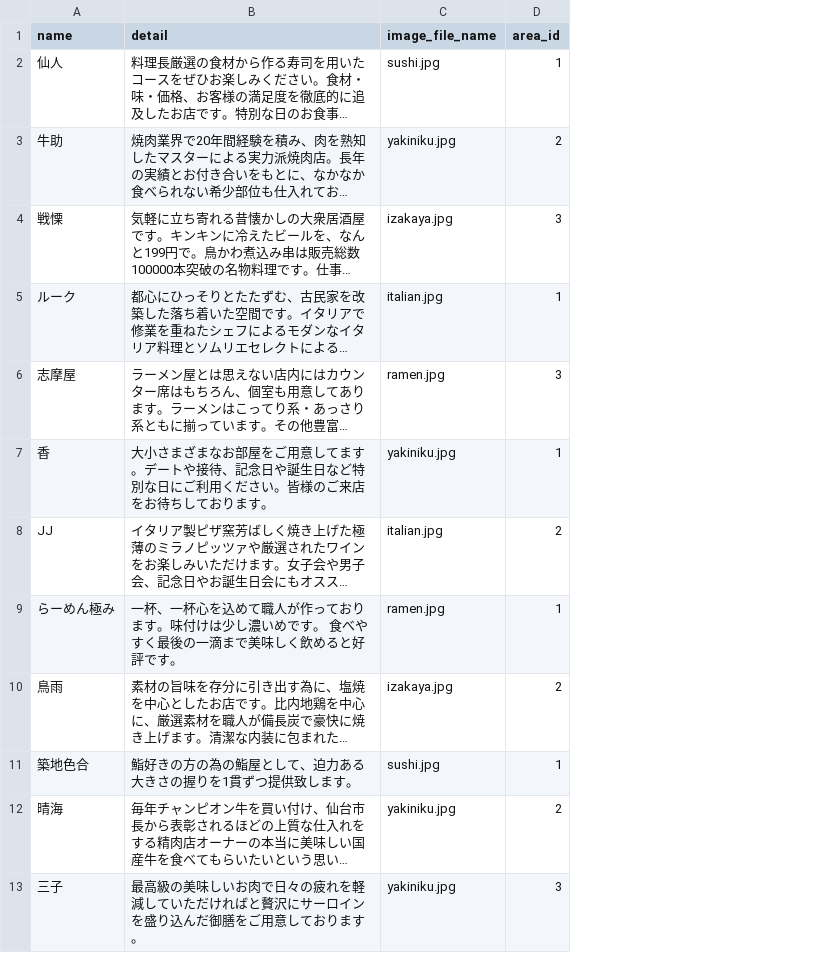
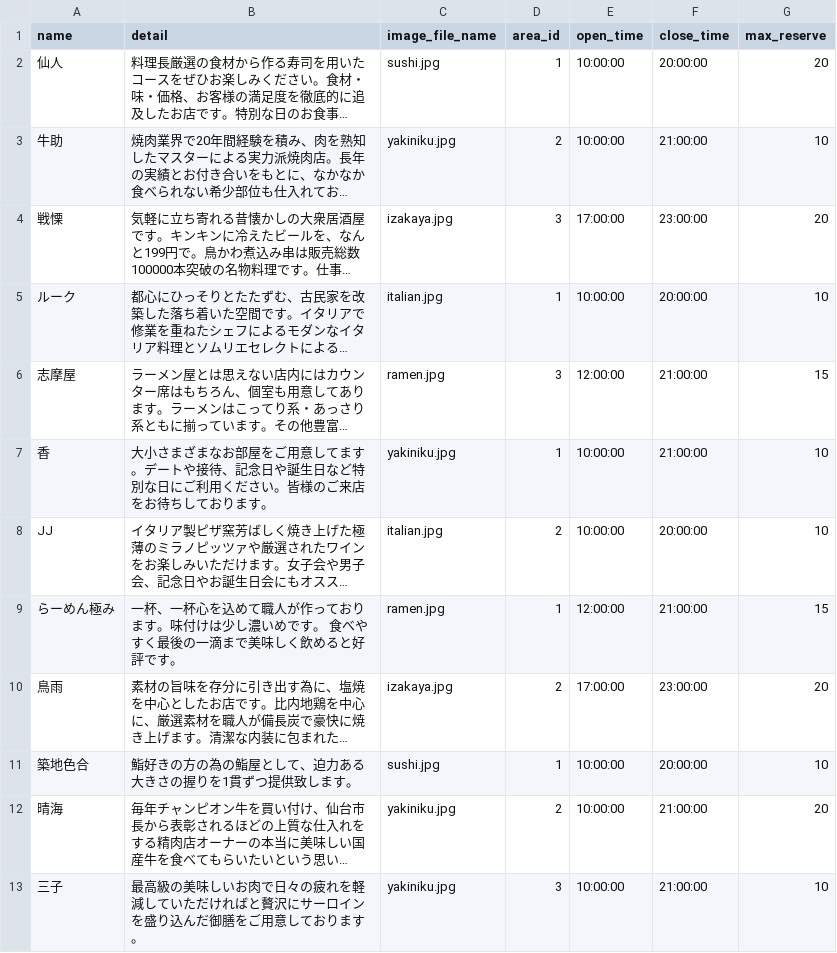
Before and after one commit to Ishizuka2250/Rese, a CSV file: database/master/restaurants.csv, drawn as a sheet; only a part is shown; long unchanged cells end in …; the diff names each change by its address in the sheet, - before the commit and + after, or states it on an @@ line.

Commit message:
Restaurant関連のコードに以下のカラムを追加 - open_time   (営業開始時間) - close_time  (営業終了時間) - max_reserve (予約席上限)

```diff
--- a/database/master/restaurants.csv
+++ b/database/master/restaurants.csv
+column E (open_time), rows 2-13: 10:00:00 | 10:00:00 | 17:00:00 | 10:00:00 | 12:00:00 | 10:00:00 | 10:00:00 | 12:00:00 | 17:00:00 | 10:00:00 | 10:00:00 | 10:00:00
+column F (close_time), rows 2-13: 20:00:00 | 21:00:00 | 23:00:00 | 20:00:00 | 21:00:00 | 21:00:00 | 20:00:00 | 21:00:00 | 23:00:00 | 20:00:00 | 21:00:00 | 21:00:00
+column G (max_reserve), rows 2-13: 20 | 10 | 20 | 10 | 15 | 10 | 10 | 15 | 20 | 10 | 20 | 10
```
Also changed, not shown: 4 other files.
